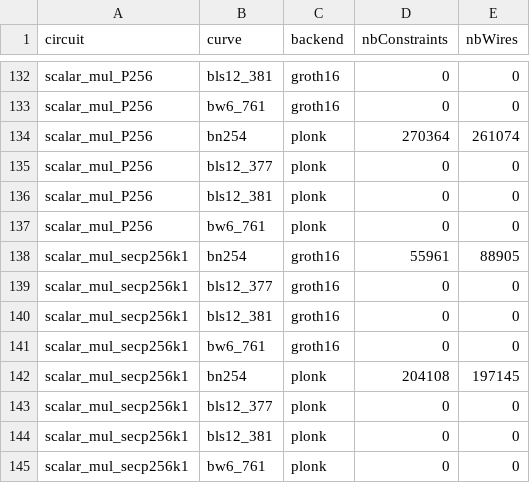
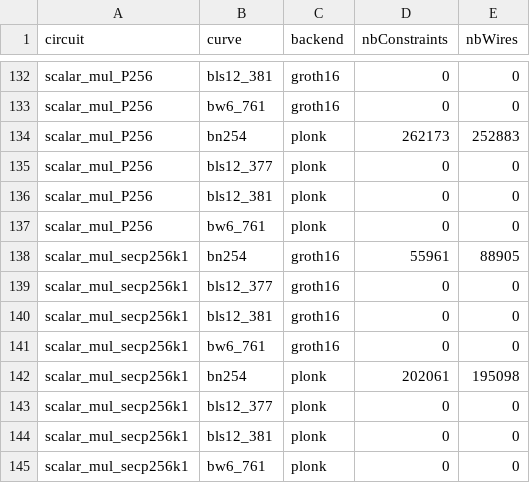
Before and after one commit to Reality2byte/gnark, a CSV file: internal/stats/latest_stats.csv, drawn as a sheet; only a part is shown, gaps mark what is left out; the diff covers the shown part only.

```diff
--- a/internal/stats/latest_stats.csv
+++ b/internal/stats/latest_stats.csv
@@ -133,3 +133,3 @@ scalar_mul_P256,bls12_381,groth16,0,0
 scalar_mul_P256,bw6_761,groth16,0,0
-scalar_mul_P256,bn254,plonk,270364,261074
+scalar_mul_P256,bn254,plonk,262173,252883
 scalar_mul_P256,bls12_377,plonk,0,0
@@ -141,3 +141,3 @@ scalar_mul_secp256k1,bls12_381,groth16,0,0
 scalar_mul_secp256k1,bw6_761,groth16,0,0
-scalar_mul_secp256k1,bn254,plonk,204108,197145
+scalar_mul_secp256k1,bn254,plonk,202061,195098
 scalar_mul_secp256k1,bls12_377,plonk,0,0
```
Also changed, not shown: 16 edited cells elsewhere in this file, 1 other file.
